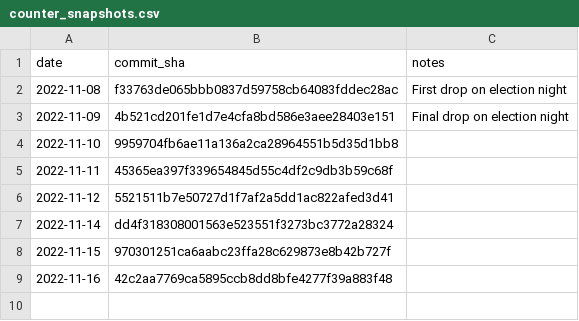
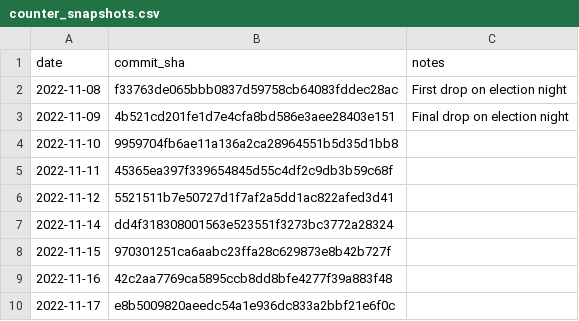
Before and after one commit to rdmurphy/scrape-la-county-election-results-2022, a CSV file: counter_snapshots.csv, drawn as a sheet.

```diff
--- a/counter_snapshots.csv
+++ b/counter_snapshots.csv
@@ -9 +9,2 @@ date,commit_sha,notes
 2022-11-16,42c2aa7769ca5895ccb8dd8bfe4277f39a883f48,
+2022-11-17,e8b5009820aeedc54a1e936dc833a2bbf21e6f0c,
```
Also changed, not shown: results_snapshots.csv, 3 other files.
